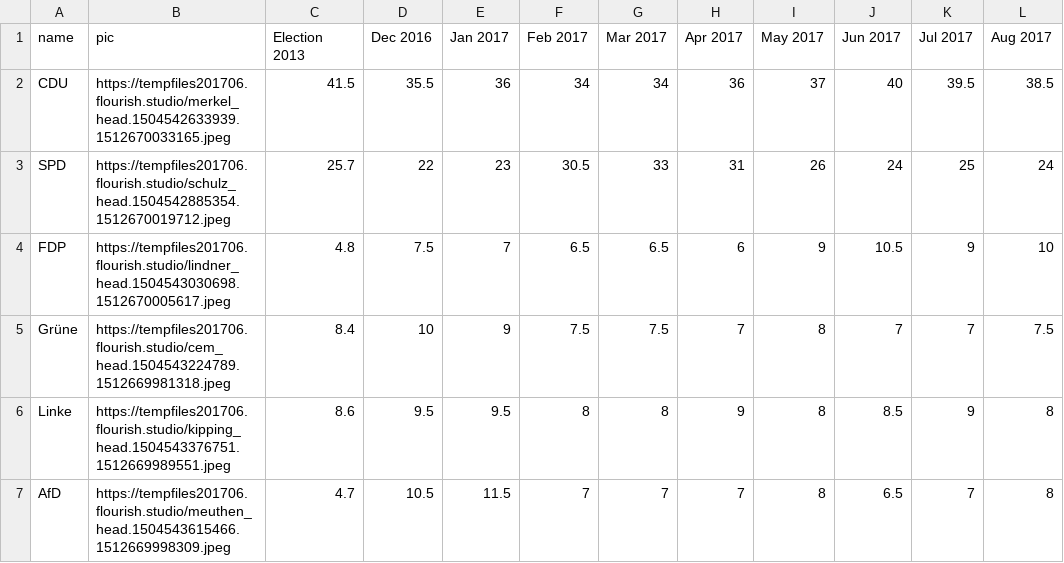
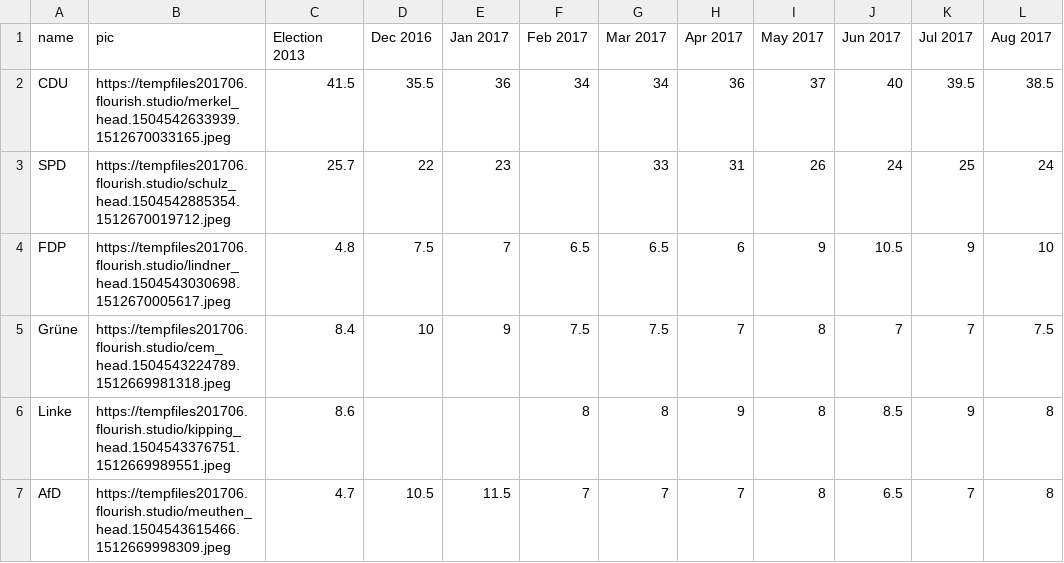
Before and after one commit to scalzadonna/template-horserace, a CSV file: data/Data.csv, drawn as a sheet.

Commit message:
add lines between gaps in data (#84)
* add lines between gaps in data

* add and rename settings

* Remove flourish/ from external id

* Dash settings should have min

```diff
--- a/data/Data.csv
+++ b/data/Data.csv
@@ -2,6 +2,6 @@ name,pic,Election 2013,Dec 2016,Jan 2017,Feb 2017,Mar 2017,Apr 2017,May 2017,Jun
 CDU,https://tempfiles201706.flourish.studio/merkel_head.1504542633939.1512670033165.jpeg,41.5,35.5,36,34,34,36,37,40,39.5,38.5
-SPD,https://tempfiles201706.flourish.studio/schulz_head.1504542885354.1512670019712.jpeg,25.7,22,23,30.5,33,31,26,24,25,24
+SPD,https://tempfiles201706.flourish.studio/schulz_head.1504542885354.1512670019712.jpeg,25.7,22,23,,33,31,26,24,25,24
 FDP,https://tempfiles201706.flourish.studio/lindner_head.1504543030698.1512670005617.jpeg,4.8,7.5,7,6.5,6.5,6,9,10.5,9,10
 Grüne,https://tempfiles201706.flourish.studio/cem_head.1504543224789.1512669981318.jpeg,8.4,10,9,7.5,7.5,7,8,7,7,7.5
-Linke,https://tempfiles201706.flourish.studio/kipping_head.1504543376751.1512669989551.jpeg,8.6,9.5,9.5,8,8,9,8,8.5,9,8
+Linke,https://tempfiles201706.flourish.studio/kipping_head.1504543376751.1512669989551.jpeg,8.6,,,8,8,9,8,8.5,9,8
 AfD,https://tempfiles201706.flourish.studio/meuthen_head.1504543615466.1512669998309.jpeg,4.7,10.5,11.5,7,7,7,8,6.5,7,8
```
Also changed, not shown: 4 other files.
